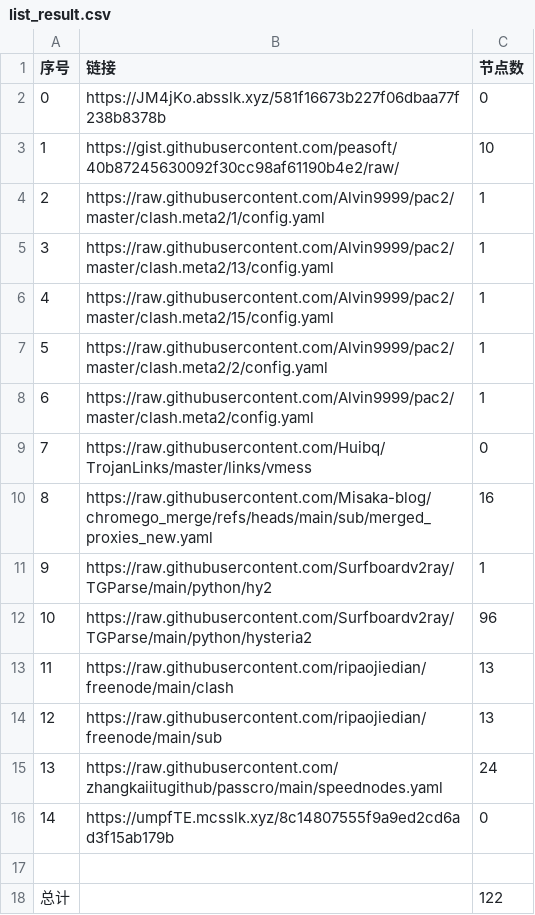
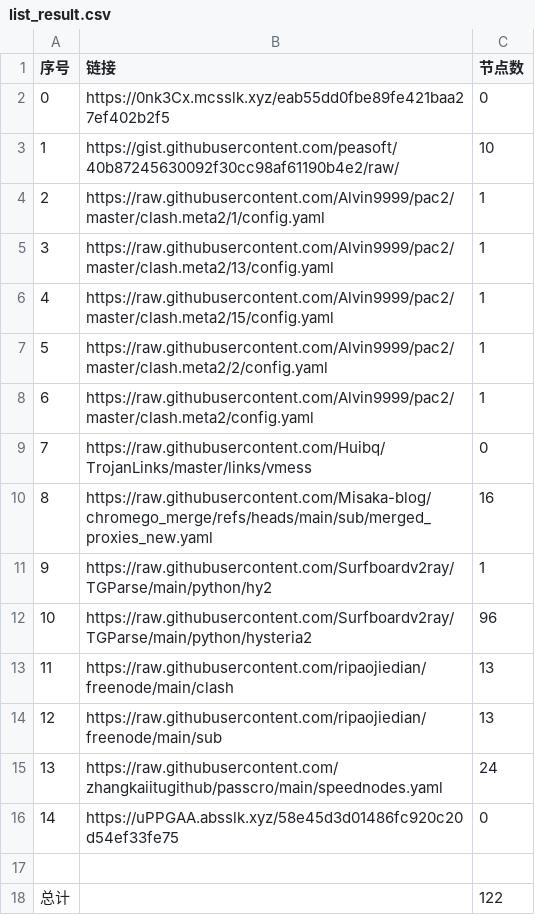
Before and after one commit to XingYaoA/NoMoreWalls, a CSV file: list_result.csv, drawn as a sheet.

```diff
--- a/list_result.csv
+++ b/list_result.csv
@@ -1,3 +1,3 @@
 序号,链接,节点数
-0,https://JM4jKo.absslk.xyz/581f16673b227f06dbaa77f238b8378b,0
+0,https://0nk3Cx.mcsslk.xyz/eab55dd0fbe89fe421baa27ef402b2f5,0
 1,https://gist.githubusercontent.com/peasoft/40b87245630092f30cc98af61190b4e2/raw/,10
@@ -15,3 +15,3 @@
 13,https://raw.githubusercontent.com/zhangkaiitugithub/passcro/main/speednodes.yaml,24
-14,https://umpfTE.mcsslk.xyz/8c14807555f9a9ed2cd6ad3f15ab179b,0
+14,https://uPPGAA.absslk.xyz/58e45d3d01486fc920c20d54ef33fe75,0
 
```
Also changed, not shown: 3 other files.
